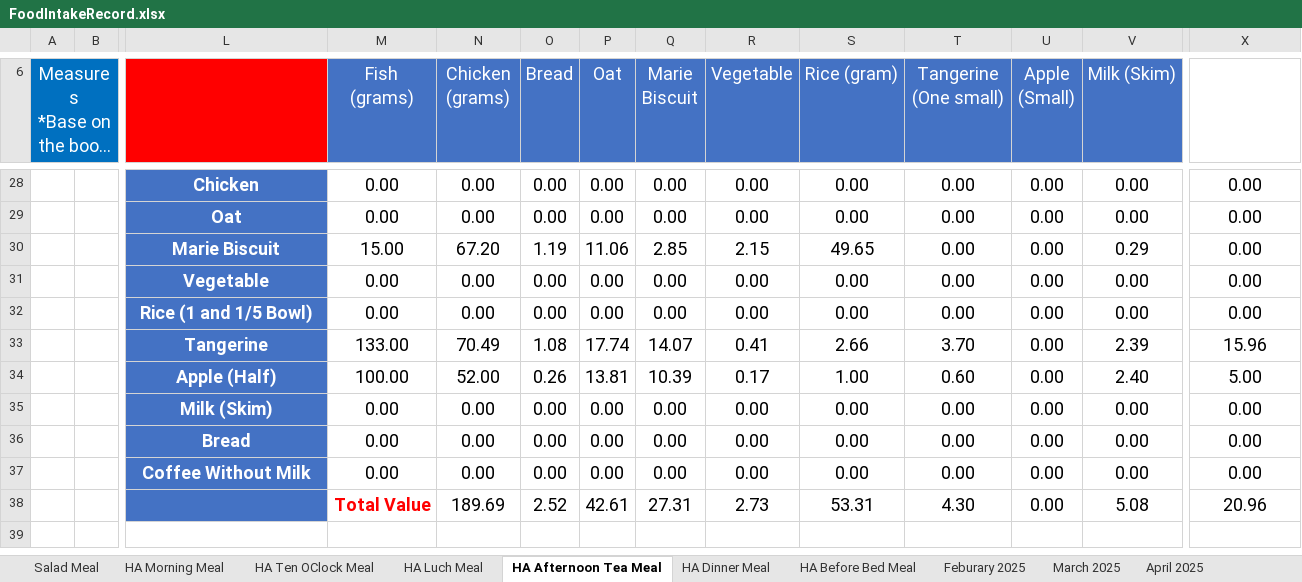
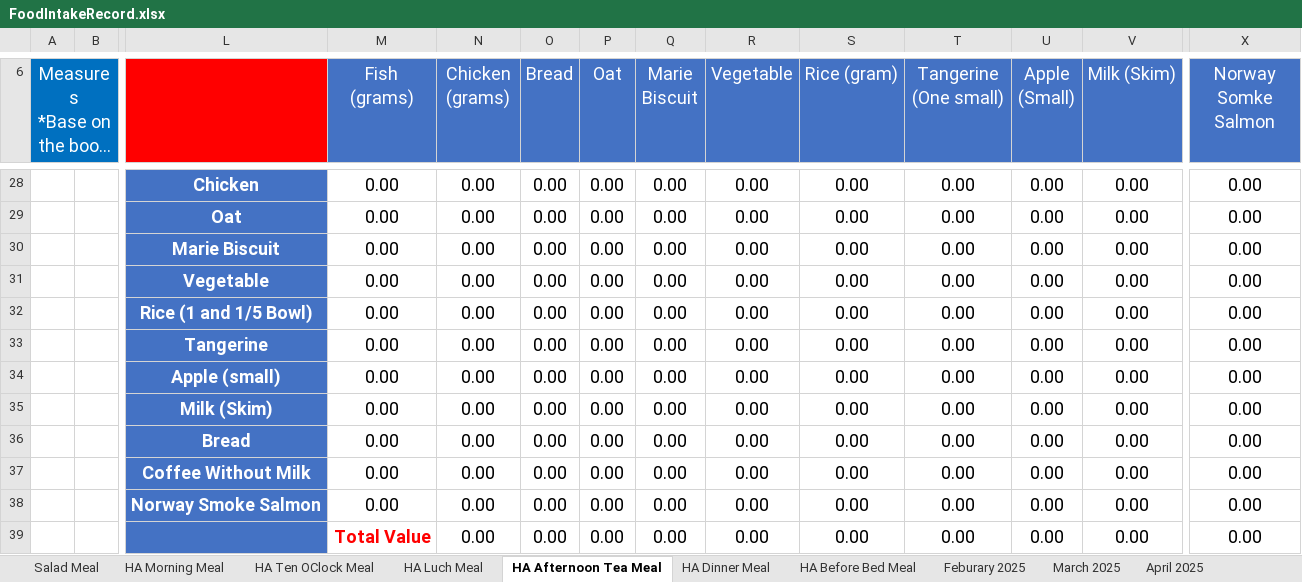
Before and after one commit to tangsinglun/Health, an Excel workbook: FoodIntakeRecord.xlsx, sheet HA Afternoon Tea Meal, drawn as a sheet; only a part is shown, gaps mark what is left out; long unchanged cells end in …; values as stored, in another font and other column widths than the file's, no borders; removed rows and columns are numbered as before the commit, all else as after; rows hold the shown columns only; the diff covers the shown part only; the diff names each change by its address in the sheet, - before the commit and + after, or states it on an @@ line.

```diff
--- a/FoodIntakeRecord.xlsx (sheet HA Afternoon Tea Meal)
+++ b/FoodIntakeRecord.xlsx (sheet HA Afternoon Tea Meal)
-X6: (empty)
+X6: Norway Somke Salmon
-X6 fill: none
+X6 fill: #4472C4
-M30 (Fish (grams)): 15.00
+M30 (Fish (grams)): 0.00
-N30 (Chicken (grams)): 67.20
+N30 (Chicken (grams)): 0.00
-O30 (Bread): 1.19
+O30 (Bread): 0.00
-P30 (Oat): 11.06
+P30 (Oat): 0.00
-Q30 (Marie Biscuit): 2.85
+Q30 (Marie Biscuit): 0.00
-R30 (Vegetable): 2.15
+R30 (Vegetable): 0.00
-S30 (Rice (gram)): 49.65
+S30 (Rice (gram)): 0.00
-V30 (Milk (Skim)): 0.29
+V30 (Milk (Skim)): 0.00
-row 33:  |  | Tangerine | 133.00 | 70.49 | 1.08 | 17.74 | 14.07 | 0.41 | 2.66 | 3.70 | 0.00 | 2.39 | 15.96
-row 34:  |  | Apple (Half) | 100.00 | 52.00 | 0.26 | 13.81 | 10.39 | 0.17 | 1.00 | 0.60 | 0.00 | 2.40 | 5.00
+row 33:  |  | Tangerine | 0.00 | 0.00 | 0.00 | 0.00 | 0.00 | 0.00 | 0.00 | 0.00 | 0.00 | 0.00 | 0.00
+row 34:  |  | Apple (small) | 0.00 | 0.00 | 0.00 | 0.00 | 0.00 | 0.00 | 0.00 | 0.00 | 0.00 | 0.00 | 0.00
-row 38:  |  |  | Total Value | 189.69 | 2.52 | 42.61 | 27.31 | 2.73 | 53.31 | 4.30 | 0.00 | 5.08 | 20.96
+row 38:  |  | Norway Smoke Salmon | 0.00 | 0.00 | 0.00 | 0.00 | 0.00 | 0.00 | 0.00 | 0.00 | 0.00 | 0.00 | 0.00
+row 39:  |  |  | Total Value | 0.00 | 0.00 | 0.00 | 0.00 | 0.00 | 0.00 | 0.00 | 0.00 | 0.00 | 0.00
```
Also changed, not shown: 28 edited cells elsewhere in this sheet, sheet March 2025, sheet April 2025, sheet Feburary 2025, sheet HA Dinner Meal, sheet HA Before Bed Meal, sheet HA Luch Meal, 2 more sheets, formulas that keep their value.
